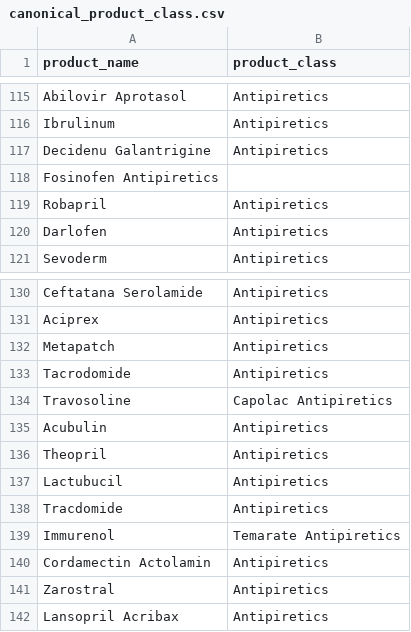
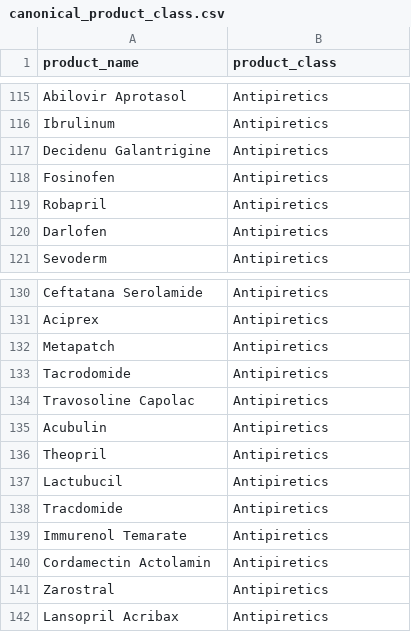
Before and after one commit to celrezaz/Data-Engineering, a CSV file: seeds/canonical_product_class.csv, drawn as a sheet; only a part is shown, gaps mark what is left out; removed rows and columns are numbered as before the commit, all else as after; the diff names each change by its address in the sheet, - before the commit and + after, or states it on an @@ line.

```diff
--- a/seeds/canonical_product_class.csv
+++ b/seeds/canonical_product_class.csv
-row 118: Fosinofen Antipiretics
+row 118: Fosinofen | Antipiretics
-row 134: Travosoline | Capolac Antipiretics
+row 134: Travosoline Capolac | Antipiretics
-row 139: Immurenol | Temarate Antipiretics
+row 139: Immurenol Temarate | Antipiretics
```
Also changed, not shown: 7 other files.
